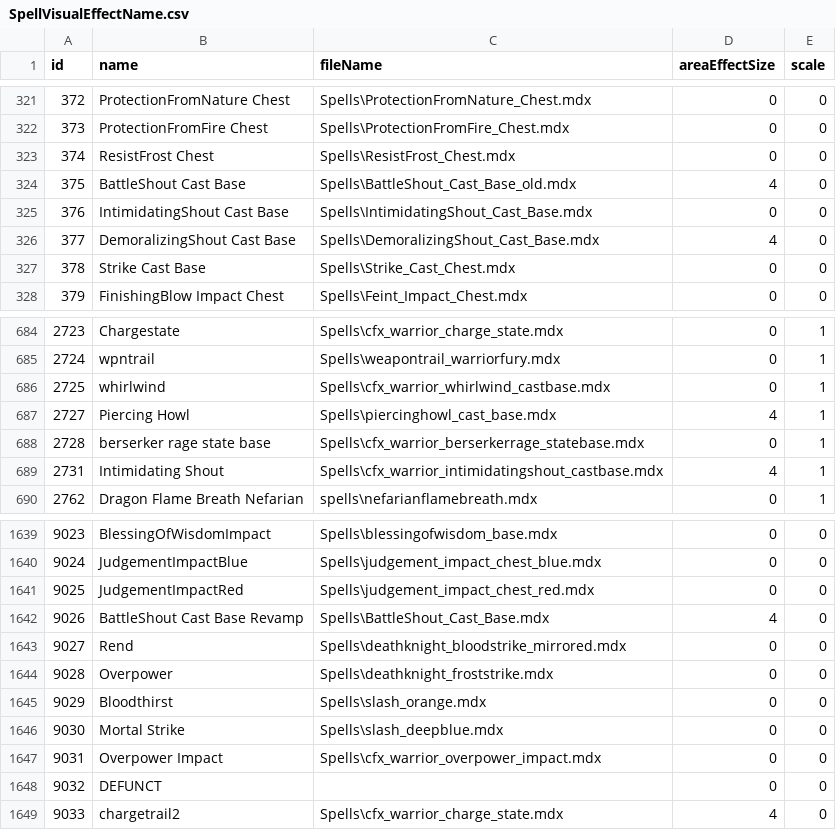
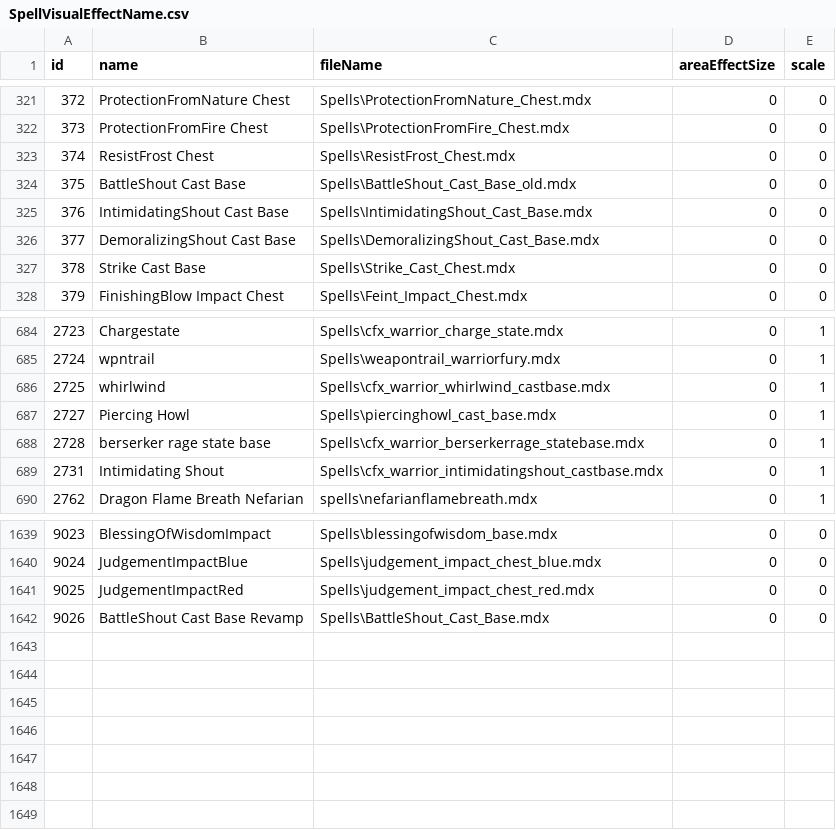
Before and after one commit to redmagejoe/TurtleHD, a CSV file: DBFilesClient/SpellVisualEffectName.csv, drawn as a sheet; only a part is shown, gaps mark what is left out.

```diff
--- a/DBFilesClient/SpellVisualEffectName.csv
+++ b/DBFilesClient/SpellVisualEffectName.csv
@@ -323,5 +323,5 @@ id,name,fileName,areaEffectSize,scale
 374,"ResistFrost Chest","Spells\ResistFrost_Chest.mdx",0,0
-375,"BattleShout Cast Base","Spells\BattleShout_Cast_Base_old.mdx",4,0
+375,"BattleShout Cast Base","Spells\BattleShout_Cast_Base_old.mdx",0,0
 376,"IntimidatingShout Cast Base","Spells\IntimidatingShout_Cast_Base.mdx",0,0
-377,"DemoralizingShout Cast Base","Spells\DemoralizingShout_Cast_Base.mdx",4,0
+377,"DemoralizingShout Cast Base","Spells\DemoralizingShout_Cast_Base.mdx",0,0
 378,"Strike Cast Base","Spells\Strike_Cast_Chest.mdx",0,0
@@ -686,5 +686,5 @@ id,name,fileName,areaEffectSize,scale
 2725,"whirlwind","Spells\cfx_warrior_whirlwind_castbase.mdx",0,1
-2727,"Piercing Howl","Spells\piercinghowl_cast_base.mdx",4,1
+2727,"Piercing Howl","Spells\piercinghowl_cast_base.mdx",0,1
 2728,"berserker rage state base","Spells\cfx_warrior_berserkerrage_statebase.mdx",0,1
-2731,"Intimidating Shout","Spells\cfx_warrior_intimidatingshout_castbase.mdx",4,1
+2731,"Intimidating Shout","Spells\cfx_warrior_intimidatingshout_castbase.mdx",0,1
 2762,"Dragon Flame Breath Nefarian","spells\nefarianflamebreath.mdx",0,1
@@ -1641,9 +1641,2 @@ id,name,fileName,areaEffectSize,scale
 9025,"JudgementImpactRed","Spells\judgement_impact_chest_red.mdx",0,0
-9026,"BattleShout Cast Base Revamp","Spells\BattleShout_Cast_Base.mdx",4,0
-9027,"Rend","Spells\deathknight_bloodstrike_mirrored.mdx",0,0
-9028,"Overpower","Spells\deathknight_froststrike.mdx",0,0
-9029,"Bloodthirst","Spells\slash_orange.mdx",0,0
-9030,"Mortal Strike","Spells\slash_deepblue.mdx",0,0
-9031,"Overpower Impact","Spells\cfx_warrior_overpower_impact.mdx",0,0
-9032,"DEFUNCT","",0,0
-9033,"chargetrail2","Spells\cfx_warrior_charge_state.mdx",4,0
+9026,"BattleShout Cast Base Revamp","Spells\BattleShout_Cast_Base.mdx",0,0
```
Also changed, not shown: DBFilesClient/SpellVisual.csv, DBFilesClient/SpellVisualKit.csv.
